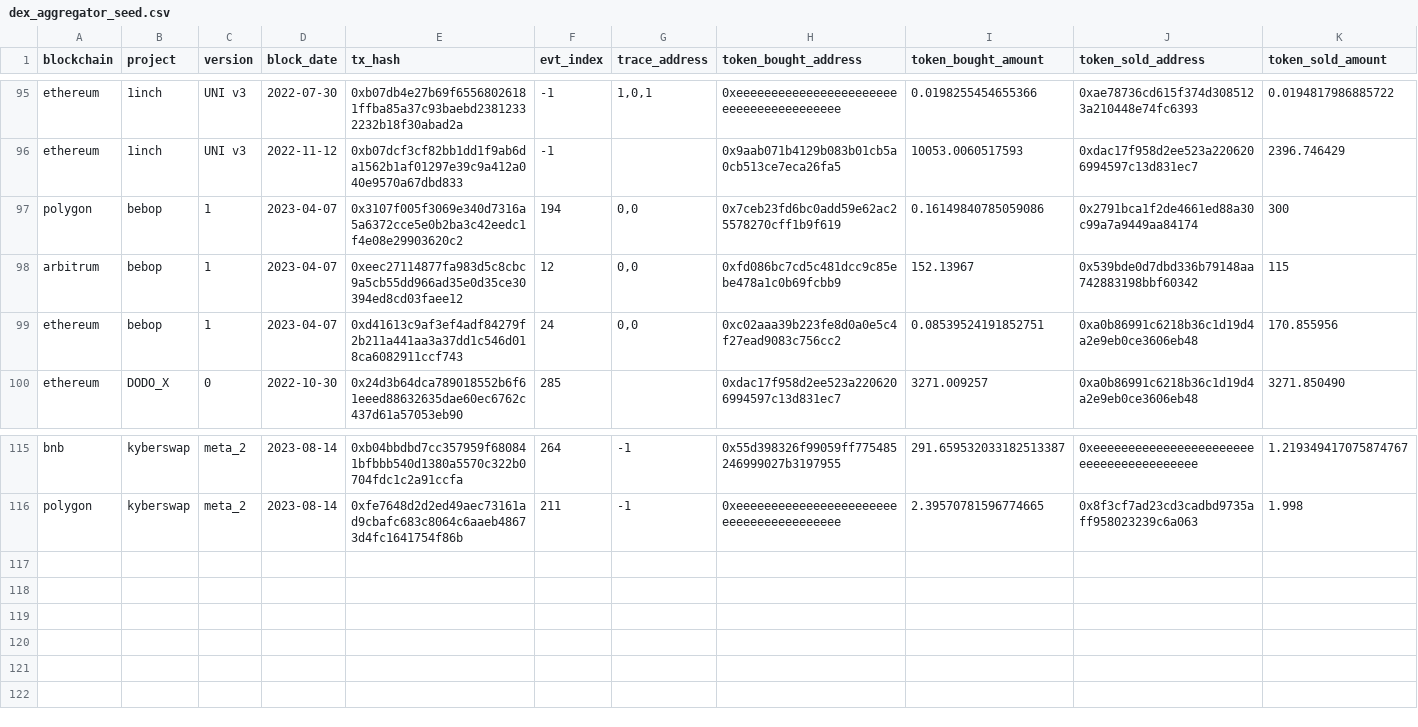
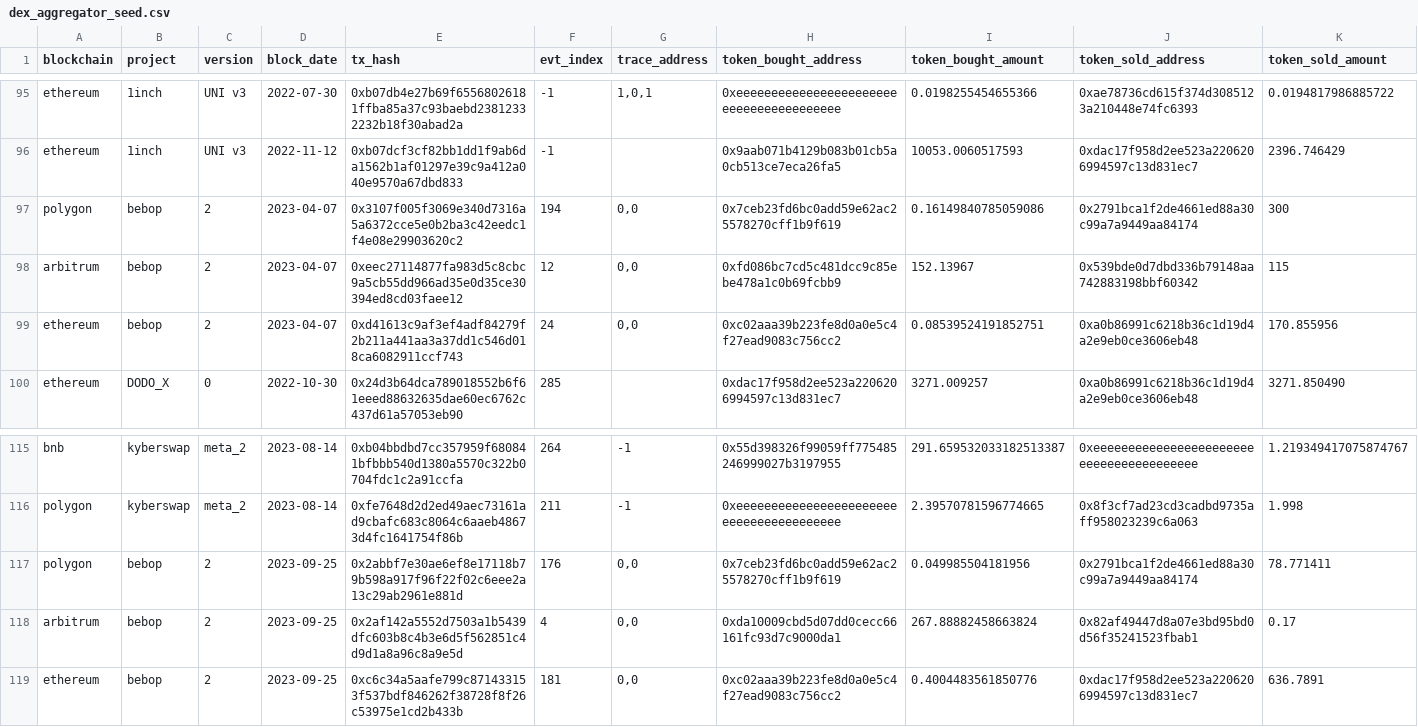
Before and after one commit to olgafetisova/spellbook, a CSV file: seeds/dex/aggregator/dex_aggregator_seed.csv, drawn as a sheet; only a part is shown, gaps mark what is left out.

Commit message:
Update Bebop - ready for review (#4388)
* add new smart-contract

* fix

* add sources

* change version

* fix version

* add new seed

---------

Co-authored-by: Huang Geyang <Sukebeta@outlook.com>

```diff
--- a/seeds/dex/aggregator/dex_aggregator_seed.csv
+++ b/seeds/dex/aggregator/dex_aggregator_seed.csv
@@ -96,5 +96,5 @@ ethereum,1inch,UNI v3,2022-07-30,0xb07db4e27b69f65568026181ffba85a37c93baebd2381
 ethereum,1inch,UNI v3,2022-11-12,0xb07dcf3cf82bb1dd1f9ab6da1562b1af01297e39c9a412a040e9570a67dbd833,-1,"",0x9aab071b4129b083b01cb5a0cb513ce7eca26fa5,10053.0060517593,0xdac17f958d2ee523a2206206994597c13d831ec7,2396.746429
-polygon,bebop,1,2023-04-07,0x3107f005f3069e340d7316a5a6372cce5e0b2ba3c42eedc1f4e08e29903620c2,194,"0,0",0x7ceb23fd6bc0add59e62ac25578270cff1b9f619,0.16149840785059086,0x2791bca1f2de4661ed88a30c99a7a9449aa84174,300
-arbitrum,bebop,1,2023-04-07,0xeec27114877fa983d5c8cbc9a5cb55dd966ad35e0d35ce30394ed8cd03faee12,12,"0,0",0xfd086bc7cd5c481dcc9c85ebe478a1c0b69fcbb9,152.13967,0x539bde0d7dbd336b79148aa742883198bbf60342,115
-ethereum,bebop,1,2023-04-07,0xd41613c9af3ef4adf84279f2b211a441aa3a37dd1c546d018ca6082911ccf743,24,"0,0",0xc02aaa39b223fe8d0a0e5c4f27ead9083c756cc2,0.08539524191852751,0xa0b86991c6218b36c1d19d4a2e9eb0ce3606eb48,170.855956
+polygon,bebop,2,2023-04-07,0x3107f005f3069e340d7316a5a6372cce5e0b2ba3c42eedc1f4e08e29903620c2,194,"0,0",0x7ceb23fd6bc0add59e62ac25578270cff1b9f619,0.16149840785059086,0x2791bca1f2de4661ed88a30c99a7a9449aa84174,300
+arbitrum,bebop,2,2023-04-07,0xeec27114877fa983d5c8cbc9a5cb55dd966ad35e0d35ce30394ed8cd03faee12,12,"0,0",0xfd086bc7cd5c481dcc9c85ebe478a1c0b69fcbb9,152.13967,0x539bde0d7dbd336b79148aa742883198bbf60342,115
+ethereum,bebop,2,2023-04-07,0xd41613c9af3ef4adf84279f2b211a441aa3a37dd1c546d018ca6082911ccf743,24,"0,0",0xc02aaa39b223fe8d0a0e5c4f27ead9083c756cc2,0.08539524191852751,0xa0b86991c6218b36c1d19d4a2e9eb0ce3606eb48,170.855956
 ethereum,DODO_X,0,2022-10-30,0x24d3b64dca789018552b6f61eeed88632635dae60ec6762c437d61a57053eb90,285,,0xdac17f958d2ee523a2206206994597c13d831ec7,3271.009257,0xa0b86991c6218b36c1d19d4a2e9eb0ce3606eb48,3271.850490
@@ -116 +116,4 @@ bnb,kyberswap,meta_2,2023-08-14,0xb04bbdbd7cc357959f680841bfbbb540d1380a5570c322
 polygon,kyberswap,meta_2,2023-08-14,0xfe7648d2d2ed49aec73161ad9cbafc683c8064c6aaeb48673d4fc1641754f86b,211,-1,0xeeeeeeeeeeeeeeeeeeeeeeeeeeeeeeeeeeeeeeee,2.39570781596774665,0x8f3cf7ad23cd3cadbd9735aff958023239c6a063,1.998
+polygon,bebop,2,2023-09-25,0x2abbf7e30ae6ef8e17118b79b598a917f96f22f02c6eee2a13c29ab2961e881d,176,"0,0",0x7ceb23fd6bc0add59e62ac25578270cff1b9f619,0.049985504181956,0x2791bca1f2de4661ed88a30c99a7a9449aa84174,78.771411
+arbitrum,bebop,2,2023-09-25,0x2af142a5552d7503a1b5439dfc603b8c4b3e6d5f562851c4d9d1a8a96c8a9e5d,4,"0,0",0xda10009cbd5d07dd0cecc66161fc93d7c9000da1,267.88882458663824,0x82af49447d8a07e3bd95bd0d56f35241523fbab1,0.17
+ethereum,bebop,2,2023-09-25,0xc6c34a5aafe799c871433153f537bdf846262f38728f8f26c53975e1cd2b433b,181,"0,0",0xc02aaa39b223fe8d0a0e5c4f27ead9083c756cc2,0.4004483561850776,0xdac17f958d2ee523a2206206994597c13d831ec7,636.7891
```
Also changed, not shown: 9 other files.
